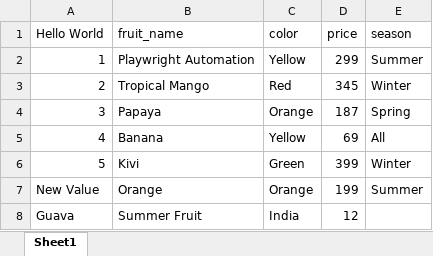
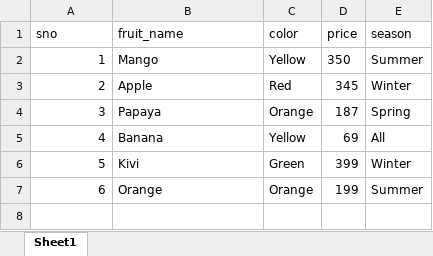
Before and after one commit to srivatsan-srajan/playwright-playground, an Excel workbook: resources/excel-sample.xlsx, sheet Sheet1, drawn as a sheet; values as stored, in another font and other column widths than the file's, no borders; the diff names each change by its address in the sheet, - before the commit and + after, or states it on an @@ line.

```diff
--- a/resources/excel-sample.xlsx (sheet Sheet1)
+++ b/resources/excel-sample.xlsx (sheet Sheet1)
@@ column A (sno) renumbered between rows 1 and 7 @@
-B2 (fruit_name): Playwright Automation
+B2 (fruit_name): Mango
-D2 (price): 299
+D2 (price): 350
-B3 (fruit_name): Tropical Mango
+B3 (fruit_name): Apple
-row 8: Guava | Summer Fruit | India | 12
```
Also changed, not shown: 31 other files.
